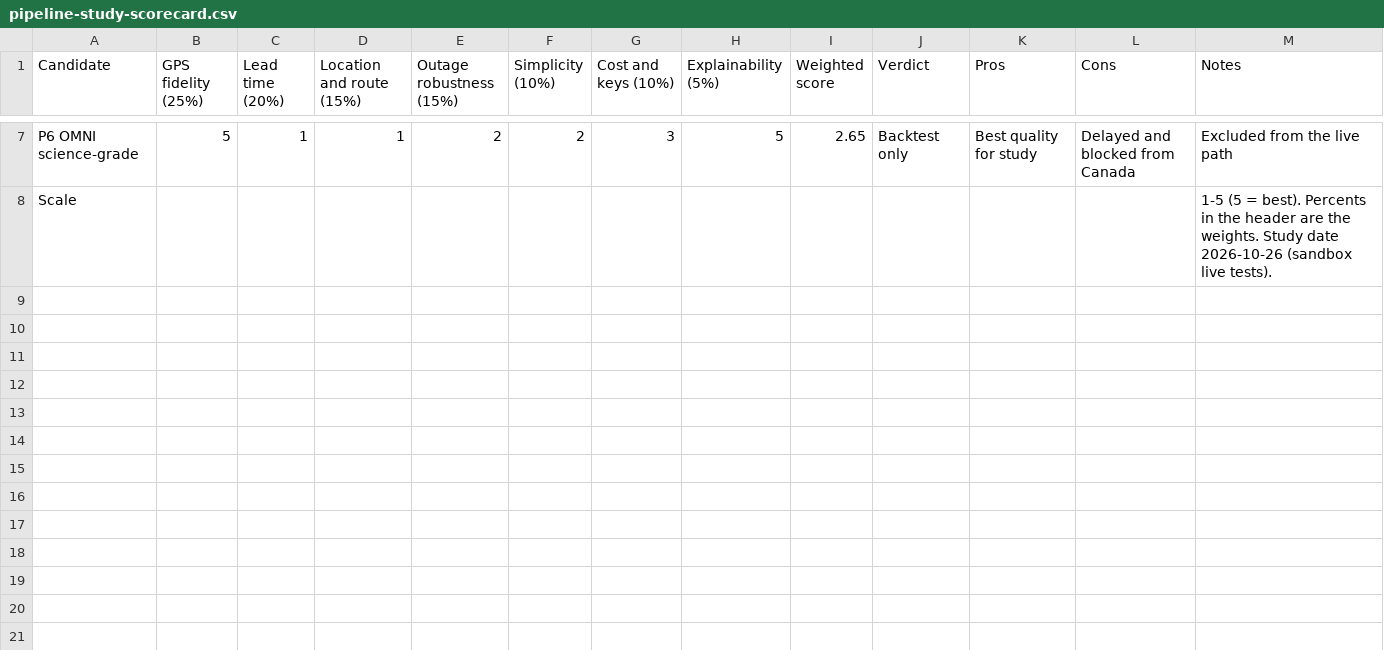
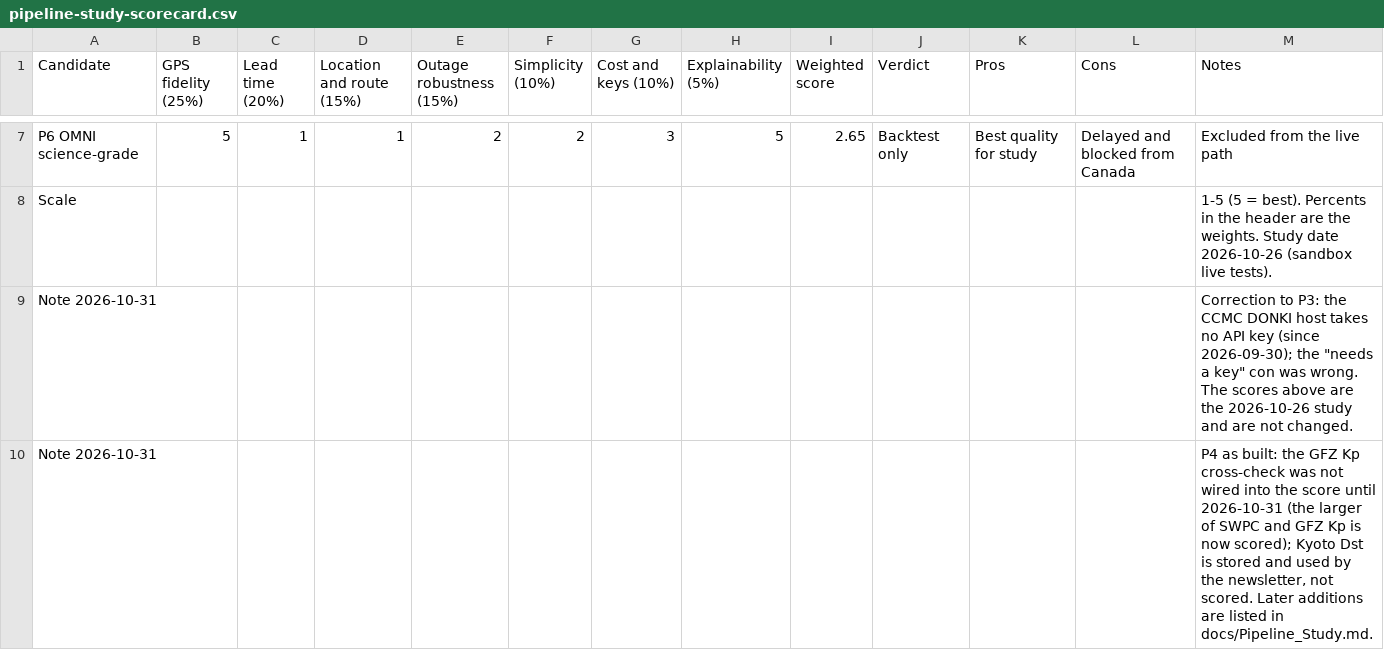
Before and after one commit to humble92/solar-gps-guardian, a CSV file: pipeline-study-scorecard.csv, drawn as a sheet; only a part is shown, gaps mark what is left out.

```diff
--- a/pipeline-study-scorecard.csv
+++ b/pipeline-study-scorecard.csv
@@ -8 +8,3 @@ Candidate,"GPS fidelity (25%)","Lead time (20%)","Location and route (15%)","Out
 Scale,,,,,,,,,,,,"1-5 (5 = best). Percents in the header are the weights. Study date 2026-10-26 (sandbox live tests)."
+Note 2026-10-31,,,,,,,,,,,,"Correction to P3: the CCMC DONKI host takes no API key (since 2026-09-30); the ""needs a key"" con was wrong. The scores above are the 2026-10-26 study and are not changed."
+Note 2026-10-31,,,,,,,,,,,,"P4 as built: the GFZ Kp cross-check was not wired into the score until 2026-10-31 (the larger of SWPC and GFZ Kp is now scored); Kyoto Dst is stored and used by the newsletter, not scored. Later additions are listed in docs/Pipeline_Study.md."
```
Also changed, not shown: 38 other files.
